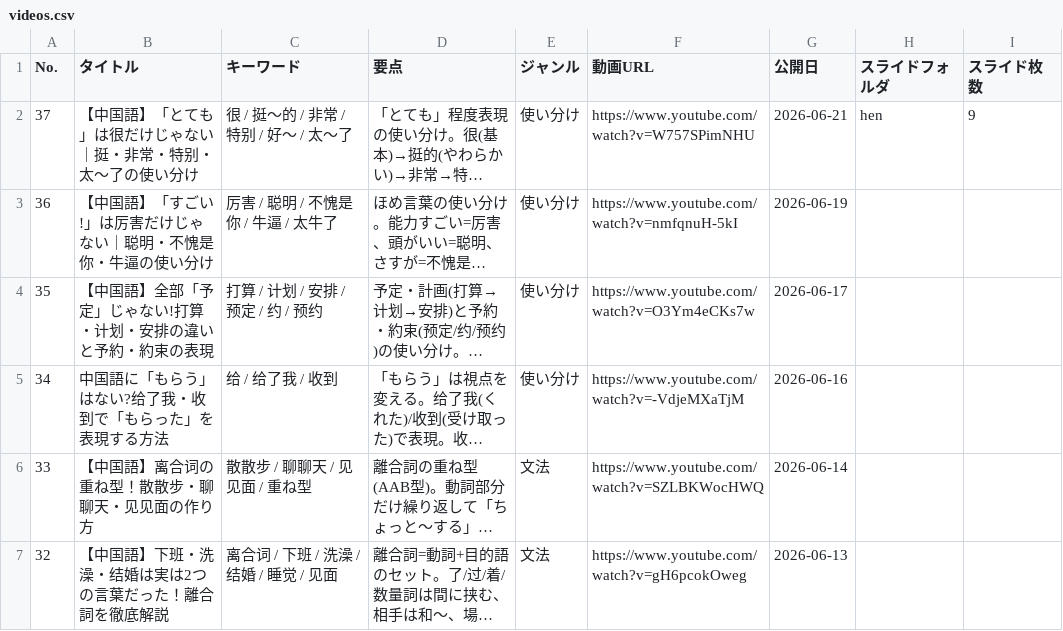
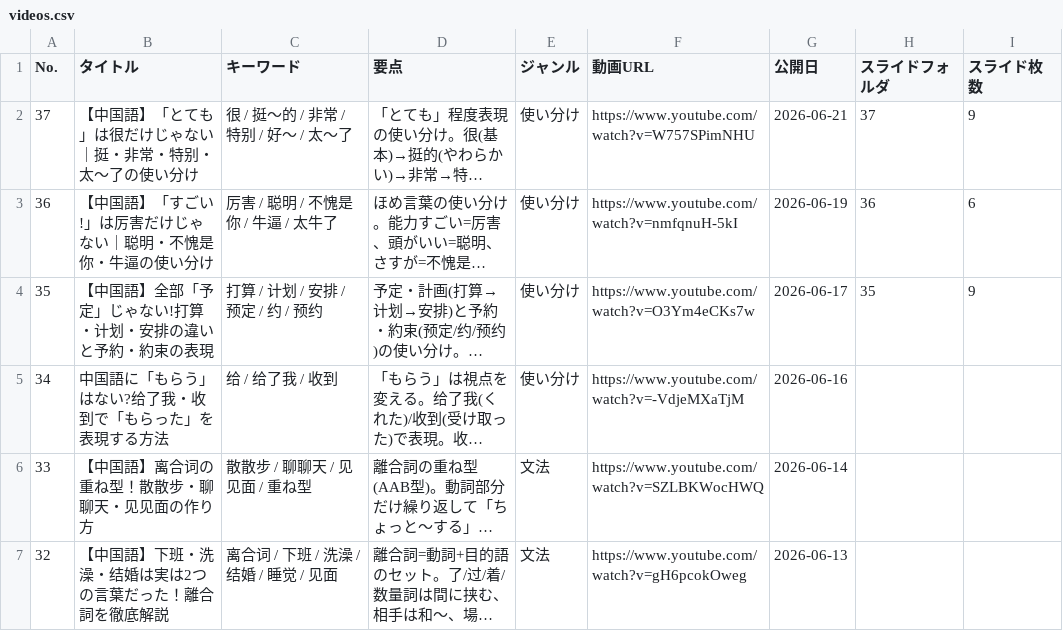
Before and after one commit to xiaohei36Chinese/chinese-dictionary, a CSV file: videos.csv, drawn as a sheet; only a part is shown; long unchanged cells end in …; the diff names each change by its address in the sheet, - before the commit and + after, or states it on an @@ line.

Commit message:
Update videos.csv

```diff
--- a/videos.csv
+++ b/videos.csv
-H2 (スライドフォルダ): hen
+H2 (スライドフォルダ): 37
-H3 (スライドフォルダ): (empty)
+H3 (スライドフォルダ): 36
-I3 (スライド枚数): (empty)
+I3 (スライド枚数): 6
-H4 (スライドフォルダ): (empty)
+H4 (スライドフォルダ): 35
-I4 (スライド枚数): (empty)
+I4 (スライド枚数): 9
```
